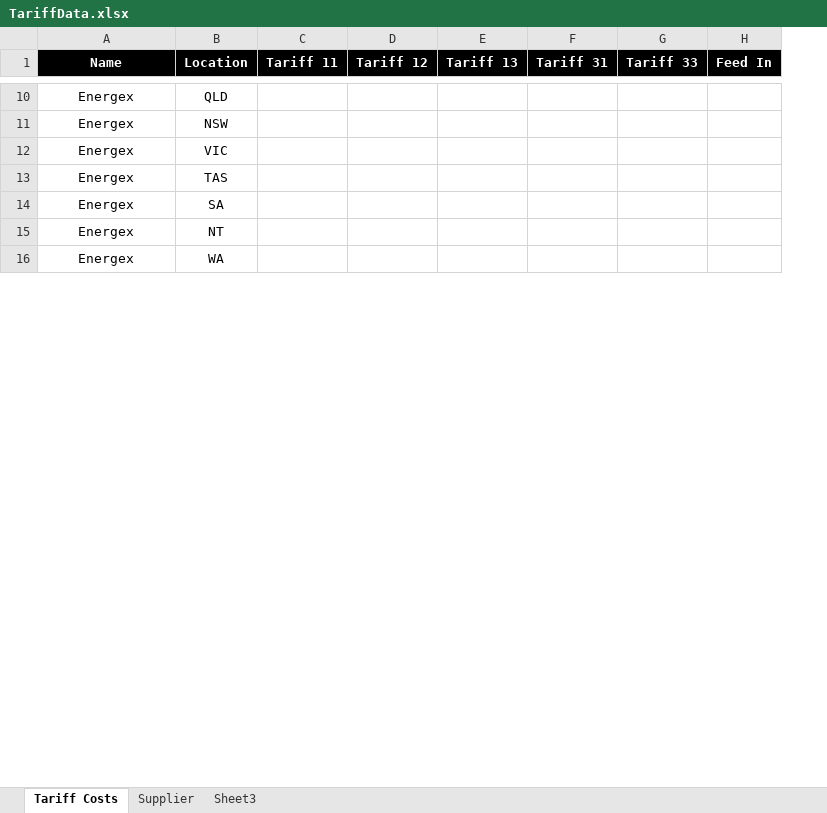
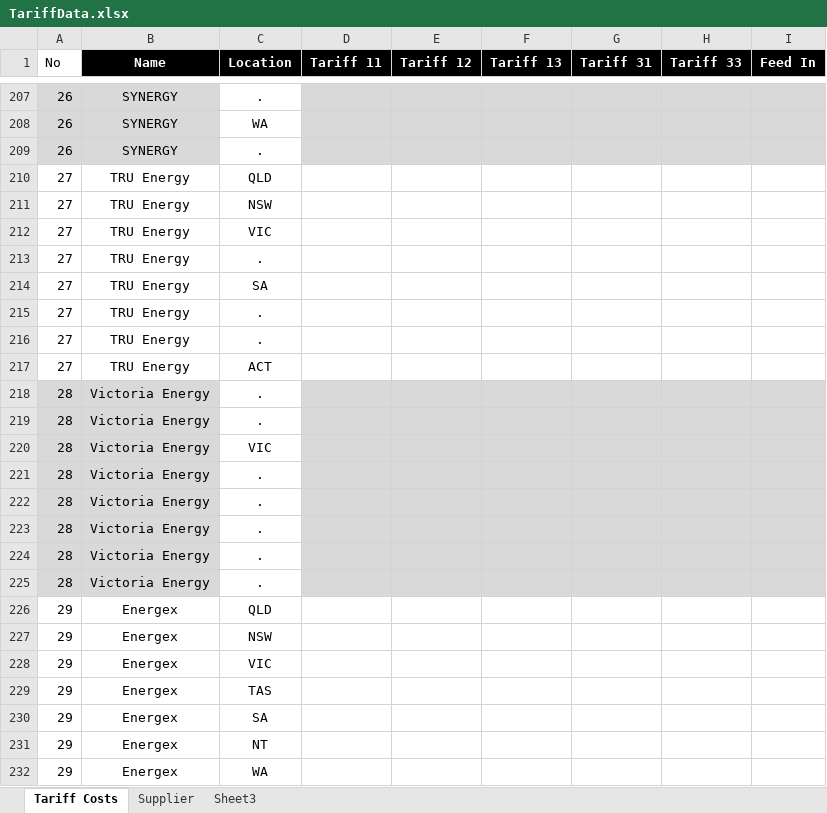
Before and after one commit to dkartaschew/anonymous-solarenergy, an Excel workbook: Documentation/TariffData.xlsx, sheet Tariff Costs, drawn as a sheet; only a part is shown, gaps mark what is left out; values as stored, in another font and other column widths than the file's, no borders; the diff covers the shown part only; the diff names each change by its address in the sheet, - before the commit and + after, or states it on an @@ line.

Commit message:
Updated tariff spreadsheet; Started tariff Class

```diff
--- a/Documentation/TariffData.xlsx (sheet Tariff Costs)
+++ b/Documentation/TariffData.xlsx (sheet Tariff Costs)
+column A (No), rows 226-232: all 29
+row 207: 26 | SYNERGY | .
+row 208: 26 | SYNERGY | WA
+row 209: 26 | SYNERGY | .
+row 210: 27 | TRU Energy | QLD
+row 211: 27 | TRU Energy | NSW
+row 212: 27 | TRU Energy | VIC
+row 213: 27 | TRU Energy | .
+row 214: 27 | TRU Energy | SA
+row 215: 27 | TRU Energy | .
+row 216: 27 | TRU Energy | .
+row 217: 27 | TRU Energy | ACT
+row 218: 28 | Victoria Energy | .
+row 219: 28 | Victoria Energy | .
+row 220: 28 | Victoria Energy | VIC
+row 221: 28 | Victoria Energy | .
+row 222: 28 | Victoria Energy | .
+row 223: 28 | Victoria Energy | .
+row 224: 28 | Victoria Energy | .
+row 225: 28 | Victoria Energy | .
```
Also changed, not shown: 197 added rows, 4 edited cells and cell formats elsewhere in this sheet, sheet Supplier, formulas that keep their value, 1 other file.
